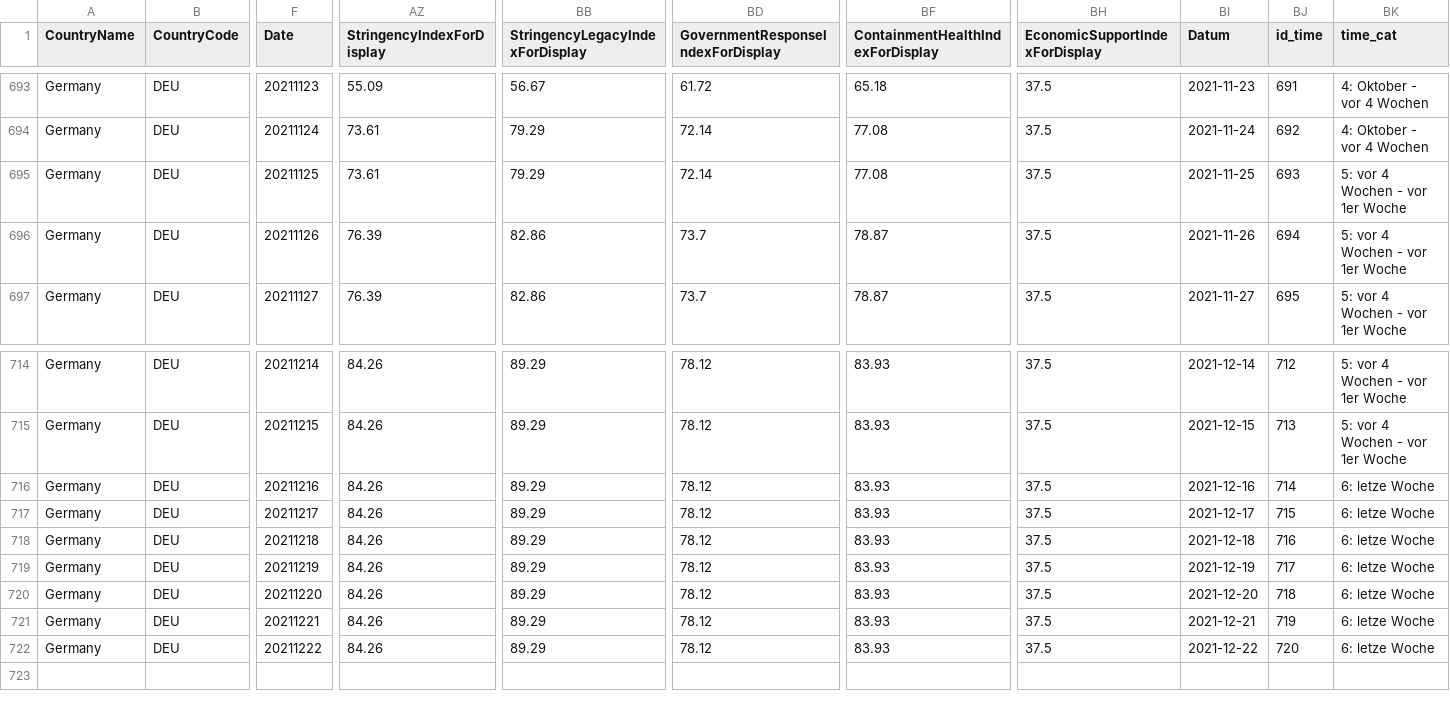
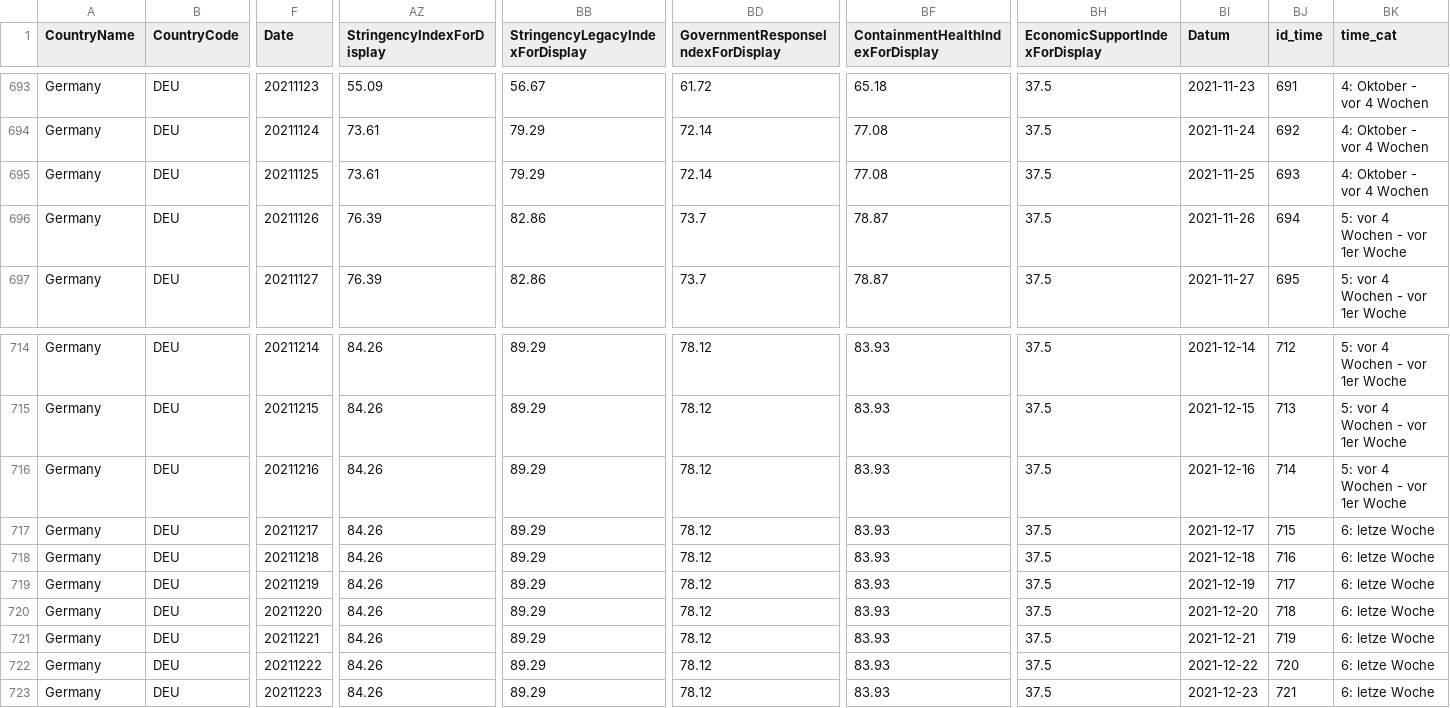
Before and after one commit to v4lue4dded/covid-19_germany, a TSV file: data_stringency.tsv, drawn as a sheet; only a part is shown, gaps mark what is left out; rows hold the shown columns only; the diff names each change by its address in the sheet, - before the commit and + after, or states it on an @@ line.

Commit message:
date update: 2021-12-24 04:32:20

```diff
--- a/data_stringency.tsv
+++ b/data_stringency.tsv
-BK695 (time_cat): 5: vor 4 Wochen - vor 1er Woche
+BK695 (time_cat): 4: Oktober - vor 4 Wochen
-BK716 (time_cat): 6: letze Woche
+BK716 (time_cat): 5: vor 4 Wochen - vor 1er Woche
+row 723: Germany | DEU | 20211223 | 84.26 | 89.29 | 78.12 | 83.93 | 37.5 | 2021-12-23 | 721 | 6: letze Woche
```
Also changed, not shown: data_mobility.tsv, data_time.tsv, 3 other files.
